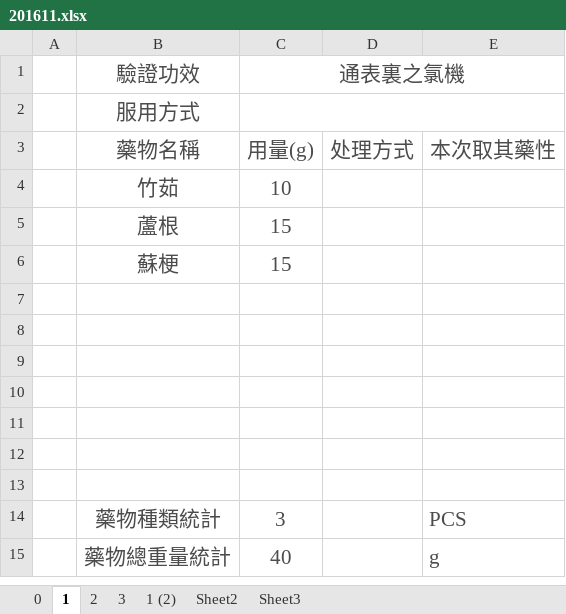
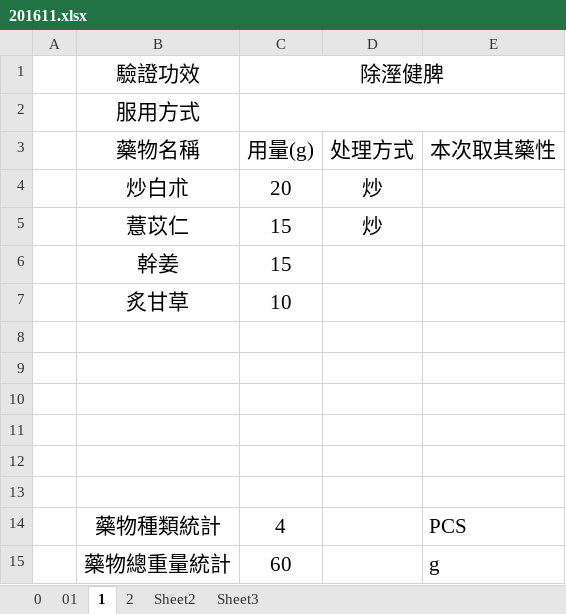
Before and after one commit to mqhzha/M, an Excel workbook: 用藥記錄/2016/201611.xlsx, sheet 1, drawn as a sheet; values as stored, in another font and other column widths than the file's, no borders; removed rows and columns are numbered as before the commit, all else as after; the diff names each change by its address in the sheet, - before the commit and + after, or states it on an @@ line.

```diff
--- a/用藥記錄/2016/201611.xlsx (sheet 1)
+++ b/用藥記錄/2016/201611.xlsx (sheet 1)
-sheet tab: 3
-sheet tab: 1 (2)
+sheet tab: 01
-B1:C1 text colour: #4C4C4C
+B1:C1 text colour: black
-C1: 通表裏之氯機
+C1: 除溼健脾
-B2 text colour: #4C4C4C
+B2 text colour: black
-B3:E3 text colour: #4C4C4C
+B3:E3 text colour: black
-row 4:  | 竹茹 | 10
-row 5:  | 蘆根 | 15
-row 6:  | 蘇梗 | 15
+row 4:  | 炒白朮 | 20 | 炒
+row 5:  | 薏苡仁 | 15 | 炒
+row 6:  | 幹姜 | 15
+row 7:  | 炙甘草 | 10
-row 13: (empty)
-B14:C15 text colour: #4C4C4C
+B14:C15 text colour: black
-C14 (除溼健脾): 3
+C14 (除溼健脾): 4
-E14:E15 text colour: #4C4C4C
+E14:E15 text colour: black
-C15 (除溼健脾): 40
+C15 (除溼健脾): 60
```
Also changed, not shown: sheet 2, sheet 0.
